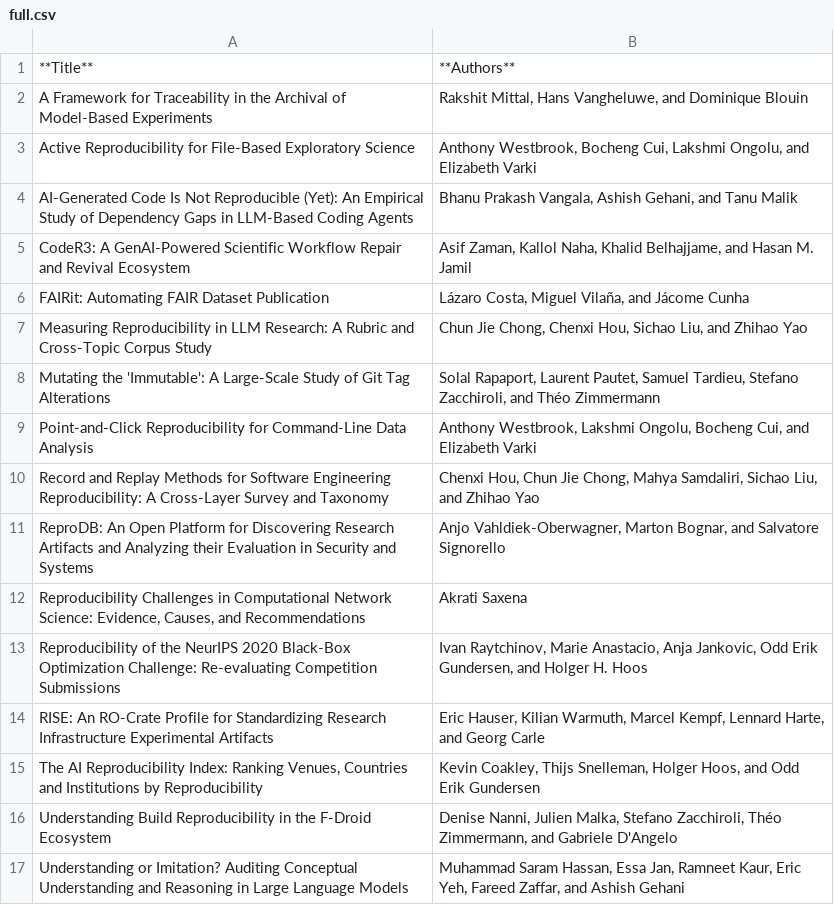
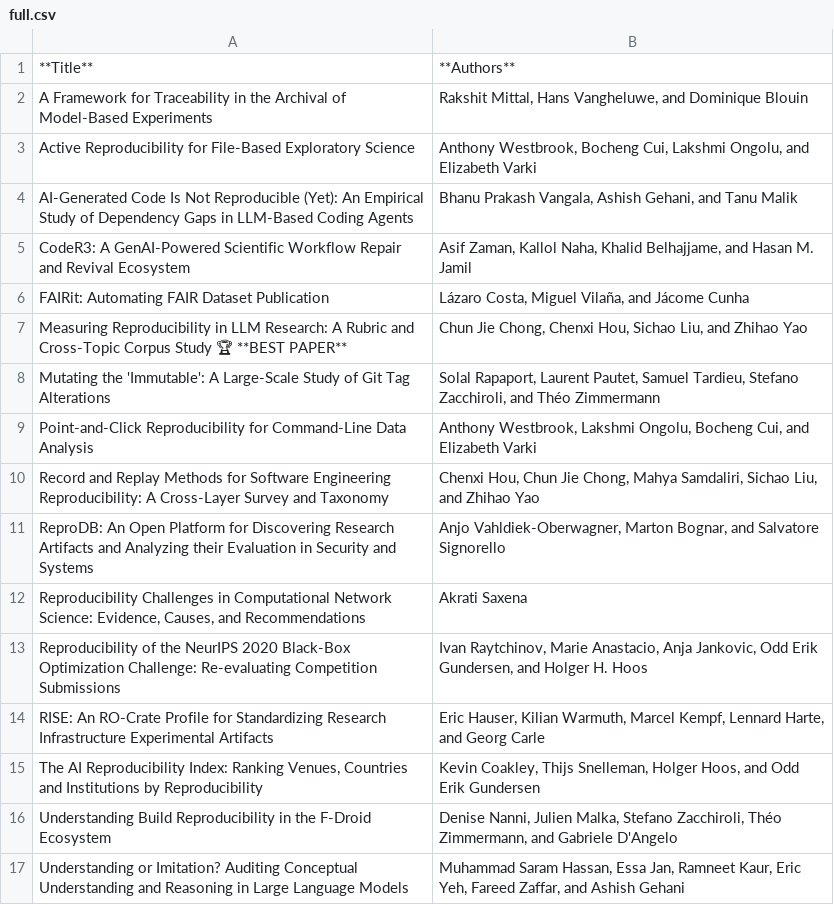
Before and after one commit to acm-rep/2026, a CSV file: content/accepted/full.csv, drawn as a sheet.

Commit message:
add best paper award

```diff
--- a/content/accepted/full.csv
+++ b/content/accepted/full.csv
@@ -6,3 +6,3 @@ CodeR3: A GenAI-Powered Scientific Workflow Repair and Revival Ecosystem,"Asif Z
 FAIRit: Automating FAIR Dataset Publication,"Lázaro Costa, Miguel Vilaña, and Jácome Cunha"
-Measuring Reproducibility in LLM Research: A Rubric and Cross-Topic Corpus Study,"Chun Jie Chong, Chenxi Hou, Sichao Liu, and Zhihao Yao"
+Measuring Reproducibility in LLM Research: A Rubric and Cross-Topic Corpus Study 🏆 **BEST PAPER**,"Chun Jie Chong, Chenxi Hou, Sichao Liu, and Zhihao Yao"
 Mutating the 'Immutable': A Large-Scale Study of Git Tag Alterations,"Solal Rapaport, Laurent Pautet, Samuel Tardieu, Stefano Zacchiroli, and Théo Zimmermann"
```
